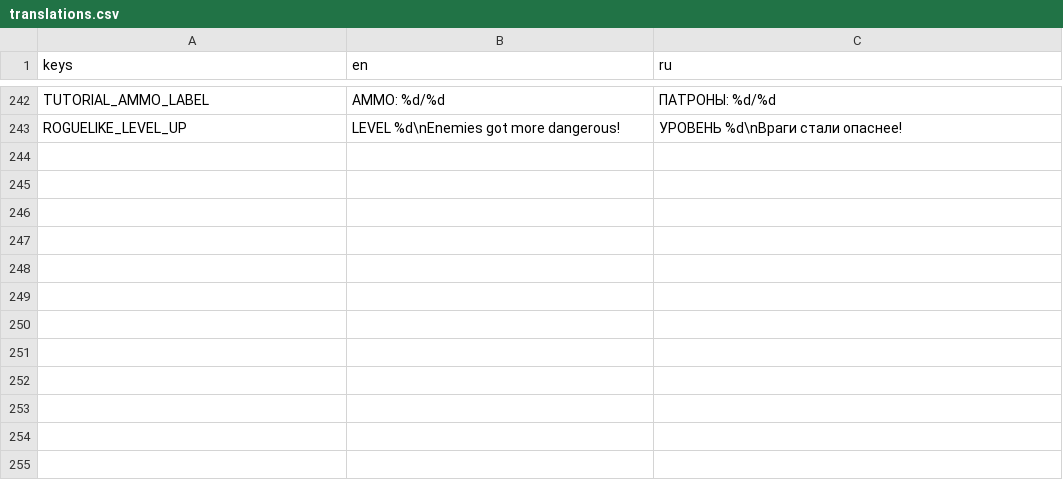
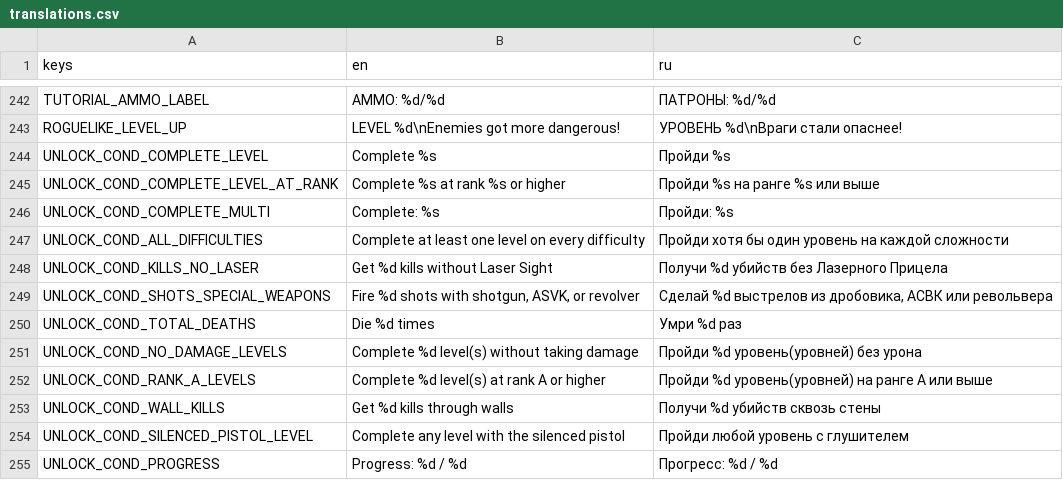
Before and after one commit to Jhon-Crow/godot-topdown-MVP, a CSV file: resources/translations/translations.csv, drawn as a sheet; only a part is shown, gaps mark what is left out; the diff names each change by its address in the sheet, - before the commit and + after, or states it on an @@ line.

```diff
--- a/resources/translations/translations.csv
+++ b/resources/translations/translations.csv
+row 244: UNLOCK_COND_COMPLETE_LEVEL | Complete %s | Пройди %s
+row 245: UNLOCK_COND_COMPLETE_LEVEL_AT_RANK | Complete %s at rank %s or higher | Пройди %s на ранге %s или выше
+row 246: UNLOCK_COND_COMPLETE_MULTI | Complete: %s | Пройди: %s
+row 247: UNLOCK_COND_ALL_DIFFICULTIES | Complete at least one level on every difficulty | Пройди хотя бы один уровень на каждой сложности
+row 248: UNLOCK_COND_KILLS_NO_LASER | Get %d kills without Laser Sight | Получи %d убийств без Лазерного Прицела
+row 249: UNLOCK_COND_SHOTS_SPECIAL_WEAPONS | Fire %d shots with shotgun, ASVK, or revolver | Сделай %d выстрелов из дробовика, АСВК или револьвера
+row 250: UNLOCK_COND_TOTAL_DEATHS | Die %d times | Умри %d раз
+row 251: UNLOCK_COND_NO_DAMAGE_LEVELS | Complete %d level(s) without taking damage | Пройди %d уровень(уровней) без урона
+row 252: UNLOCK_COND_RANK_A_LEVELS | Complete %d level(s) at rank A or higher | Пройди %d уровень(уровней) на ранге A или выше
+row 253: UNLOCK_COND_WALL_KILLS | Get %d kills through walls | Получи %d убийств сквозь стены
+row 254: UNLOCK_COND_SILENCED_PISTOL_LEVEL | Complete any level with the silenced pistol | Пройди любой уровень с глушителем
+row 255: UNLOCK_COND_PROGRESS | Progress: %d / %d | Прогресс: %d / %d
```
Also changed, not shown: 4 other files.
